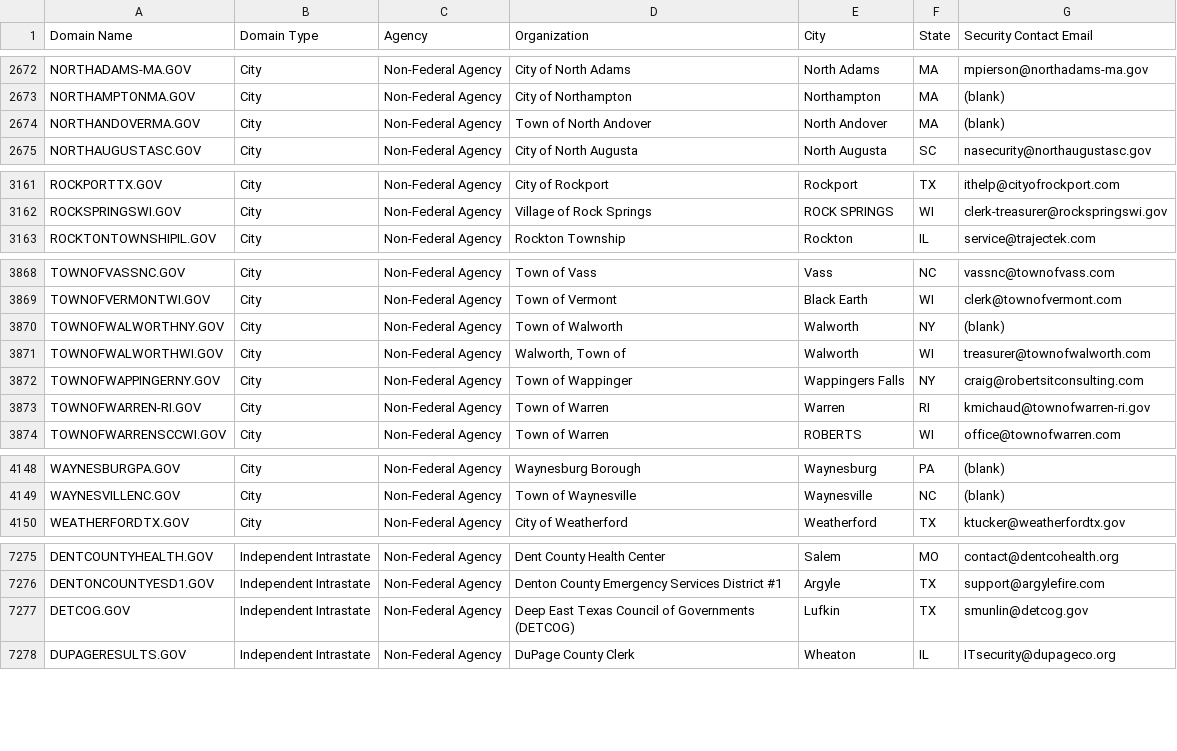
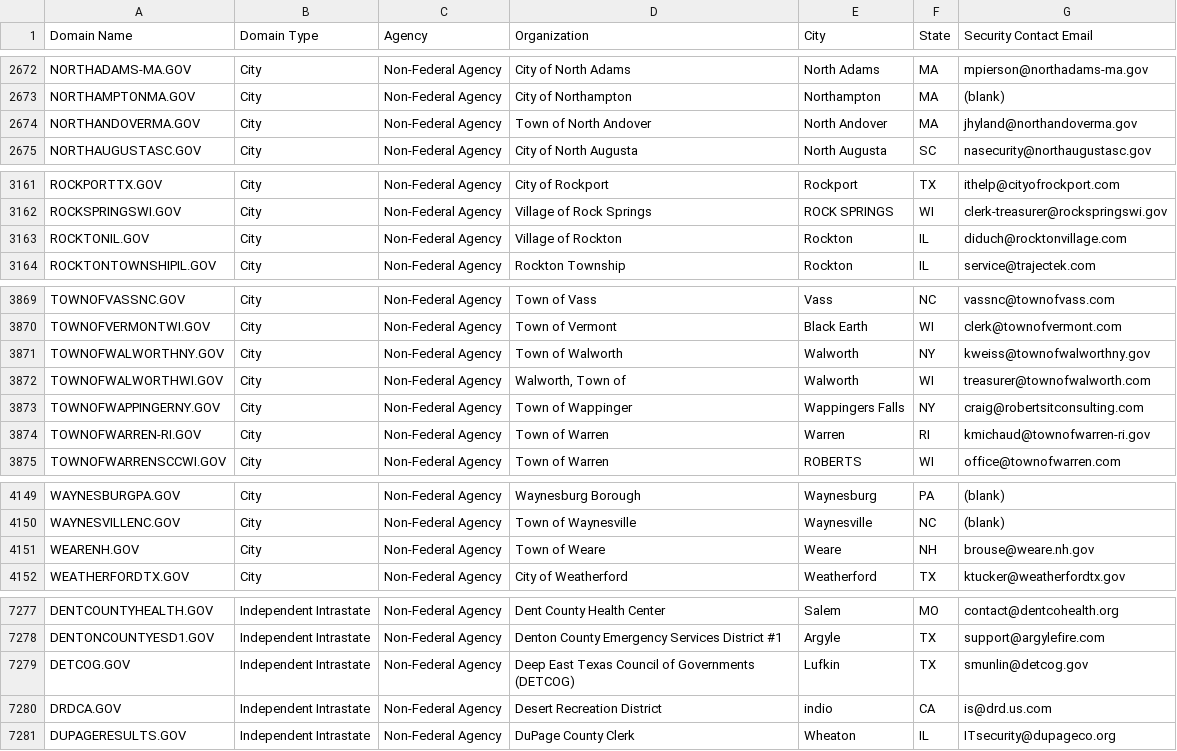
Before and after one commit to cisagov/dotgov-data, a CSV file: current-full.csv, drawn as a sheet; only a part is shown, gaps mark what is left out; the diff covers the shown part only.

Commit message:
Flat: latest data (2023-03-28T06:10:09.294Z) {   "date": "2023-03-28T06:10:09.294Z",   "files": [     {       "name": "current-full.csv",       "deltaBytes": 313,       "source": "https://domains.dotgov.gov/dotgov-web/publicreports/current-full"     }   ] }

```diff
--- a/current-full.csv
+++ b/current-full.csv
@@ -2673,3 +2673,3 @@ NORTHADAMS-MA.GOV,City,Non-Federal Agency,City of North Adams,North Adams,MA,mpi
 NORTHAMPTONMA.GOV,City,Non-Federal Agency,City of Northampton,Northampton,MA,(blank)
-NORTHANDOVERMA.GOV,City,Non-Federal Agency,Town of North Andover,North Andover,MA,(blank)
+NORTHANDOVERMA.GOV,City,Non-Federal Agency,Town of North Andover,North Andover,MA,jhyland@northandoverma.gov
 NORTHAUGUSTASC.GOV,City,Non-Federal Agency,City of North Augusta,North Augusta,SC,nasecurity@northaugustasc.gov
@@ -3162,2 +3162,3 @@ ROCKPORTTX.GOV,City,Non-Federal Agency,City of Rockport,Rockport,TX,ithelp@cityo
 ROCKSPRINGSWI.GOV,City,Non-Federal Agency,Village of Rock Springs,ROCK SPRINGS,WI,clerk-treasurer@rockspringswi.gov
+ROCKTONIL.GOV,City,Non-Federal Agency,Village of Rockton,Rockton,IL,diduch@rocktonvillage.com
 ROCKTONTOWNSHIPIL.GOV,City,Non-Federal Agency,Rockton Township,Rockton,IL,service@trajectek.com
@@ -3869,3 +3870,3 @@ TOWNOFVASSNC.GOV,City,Non-Federal Agency,Town of Vass,Vass,NC,vassnc@townofvass.
 TOWNOFVERMONTWI.GOV,City,Non-Federal Agency,Town of Vermont,Black Earth,WI,clerk@townofvermont.com
-TOWNOFWALWORTHNY.GOV,City,Non-Federal Agency,Town of Walworth,Walworth,NY,(blank)
+TOWNOFWALWORTHNY.GOV,City,Non-Federal Agency,Town of Walworth,Walworth,NY,kweiss@townofwalworthny.gov
 TOWNOFWALWORTHWI.GOV,City,Non-Federal Agency,"Walworth, Town of",Walworth,WI,treasurer@townofwalworth.com
@@ -4149,2 +4150,3 @@ WAYNESBURGPA.GOV,City,Non-Federal Agency,Waynesburg Borough,Waynesburg,PA,(blank
 WAYNESVILLENC.GOV,City,Non-Federal Agency,Town of Waynesville,Waynesville,NC,(blank)
+WEARENH.GOV,City,Non-Federal Agency,Town of Weare,Weare,NH,brouse@weare.nh.gov
 WEATHERFORDTX.GOV,City,Non-Federal Agency,City of Weatherford,Weatherford,TX,ktucker@weatherfordtx.gov
@@ -7277,2 +7279,3 @@ DENTONCOUNTYESD1.GOV,Independent Intrastate,Non-Federal Agency,Denton County Eme
 DETCOG.GOV,Independent Intrastate,Non-Federal Agency,Deep East Texas Council of Governments (DETCOG),Lufkin,TX,smunlin@detcog.gov
+DRDCA.GOV,Independent Intrastate,Non-Federal Agency,Desert Recreation District,indio,CA,is@drd.us.com
 DUPAGERESULTS.GOV,Independent Intrastate,Non-Federal Agency,DuPage County Clerk,Wheaton,IL,ITsecurity@dupageco.org
```
Also changed, not shown: 1 edited cell elsewhere in this file.
